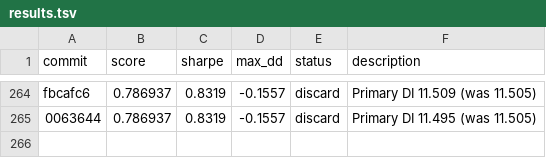
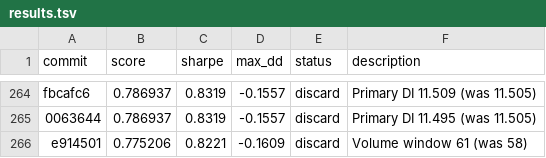
Before and after one commit to auditmos/autoquant, a TSV file: results.tsv, drawn as a sheet; only a part is shown, gaps mark what is left out; the diff names each change by its address in the sheet, - before the commit and + after, or states it on an @@ line.

```diff
--- a/results.tsv
+++ b/results.tsv
+row 266: e914501 | 0.775206 | 0.8221 | -0.1609 | discard | Volume window 61 (was 58)
```
Also changed, not shown: 1 other file.
